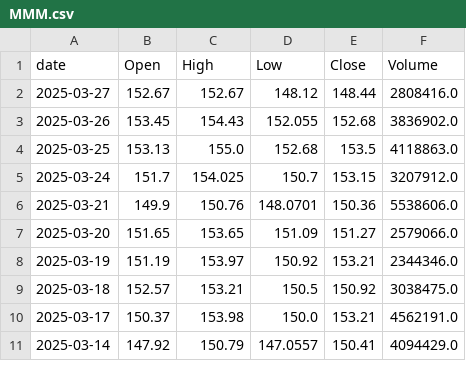
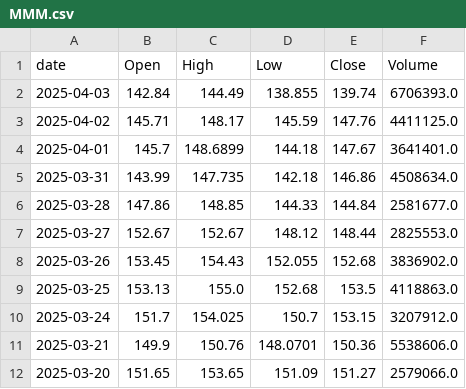
Before and after one commit to jamwevan/ML_Stock_Model, a CSV file: stock_data/MMM.csv, drawn as a sheet; only a part is shown; the shorter side is filled out with more unchanged rows.

```diff
--- a/stock_data/MMM.csv
+++ b/stock_data/MMM.csv
@@ -1,3 +1,8 @@
 date,Open,High,Low,Close,Volume
-2025-03-27,152.67,152.67,148.12,148.44,2808416.0
+2025-04-03,142.84,144.49,138.855,139.74,6706393.0
+2025-04-02,145.71,148.17,145.59,147.76,4411125.0
+2025-04-01,145.7,148.6899,144.18,147.67,3641401.0
+2025-03-31,143.99,147.735,142.18,146.86,4508634.0
+2025-03-28,147.86,148.85,144.33,144.84,2581677.0
+2025-03-27,152.67,152.67,148.12,148.44,2825553.0
 2025-03-26,153.45,154.43,152.055,152.68,3836902.0
```
Also changed, not shown: predictions/MMM_iterative_predictions.csv, 19 other files.
